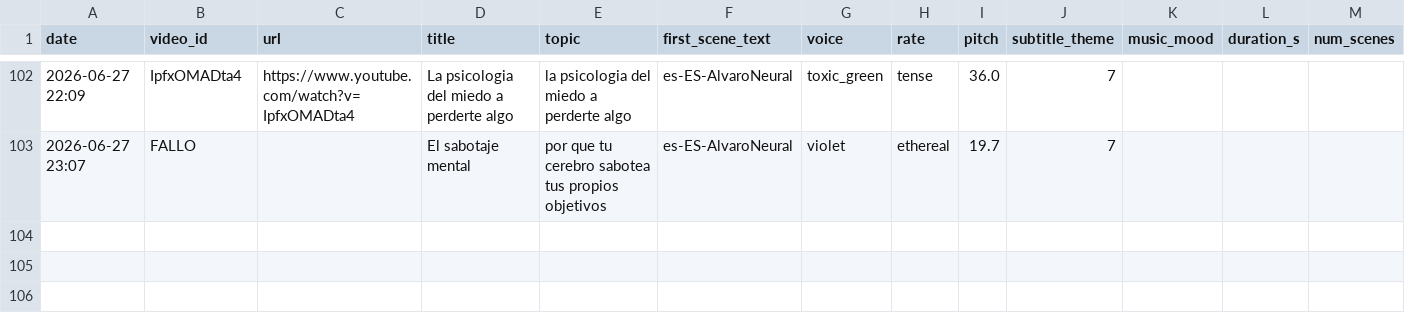
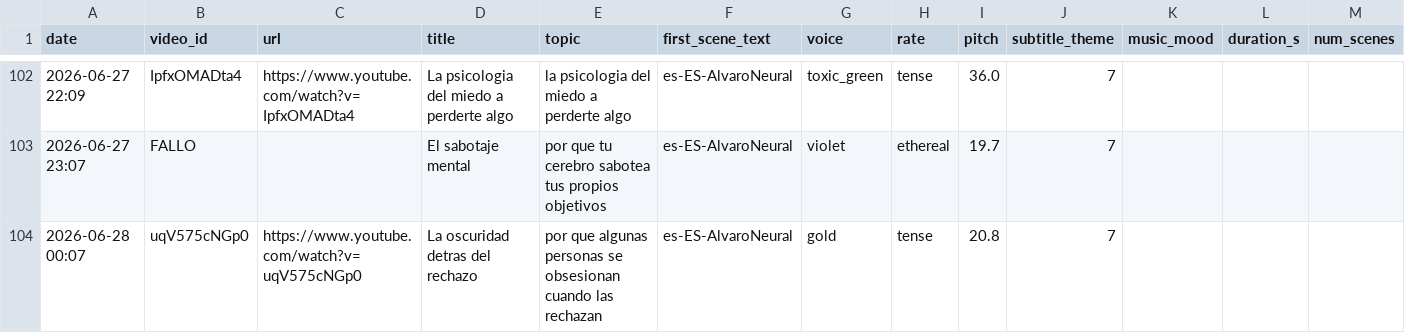
Before and after one commit to mohamedboyauzan1003/auto-youtube, a CSV file: cache/video_log.csv, drawn as a sheet; only a part is shown, gaps mark what is left out; the diff names each change by its address in the sheet, - before the commit and + after, or states it on an @@ line.

```diff
--- a/cache/video_log.csv
+++ b/cache/video_log.csv
+row 104: 2026-06-28 00:07 | uqV575cNGp0 | https://www.youtube.com/watch?v=uqV575cNGp0 | La oscuridad detras del rechazo | por que algunas personas se obsesionan cuando las rechazan | es-ES-AlvaroNeural | gold | tense | 20.8 | 7
```
Also changed, not shown: 1 other file.
